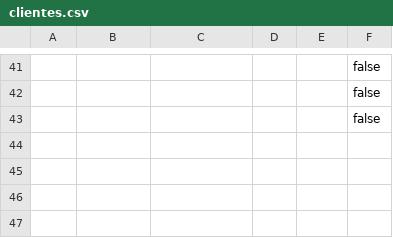
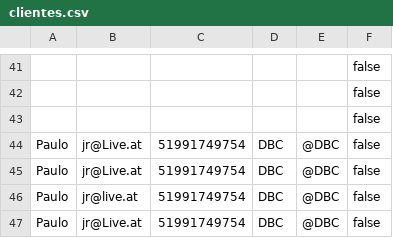
Before and after one commit to paulojunior/curso-nextjs, a CSV file: clientes.csv, drawn as a sheet; only a part is shown, gaps mark what is left out; the diff names each change by its address in the sheet, - before the commit and + after, or states it on an @@ line.

```diff
--- a/clientes.csv
+++ b/clientes.csv
+row 44: Paulo | jr@Live.at | 51991749754 | DBC | @DBC | false
+row 45: Paulo | jr@Live.at | 51991749754 | DBC | @DBC | false
+row 46: Paulo | jr@live.at | 51991749754 | DBC | @DBC | false
+row 47: Paulo | jr@Live.at | 51991749754 | DBC | @DBC | false
```
Also changed, not shown: 1 other file.
